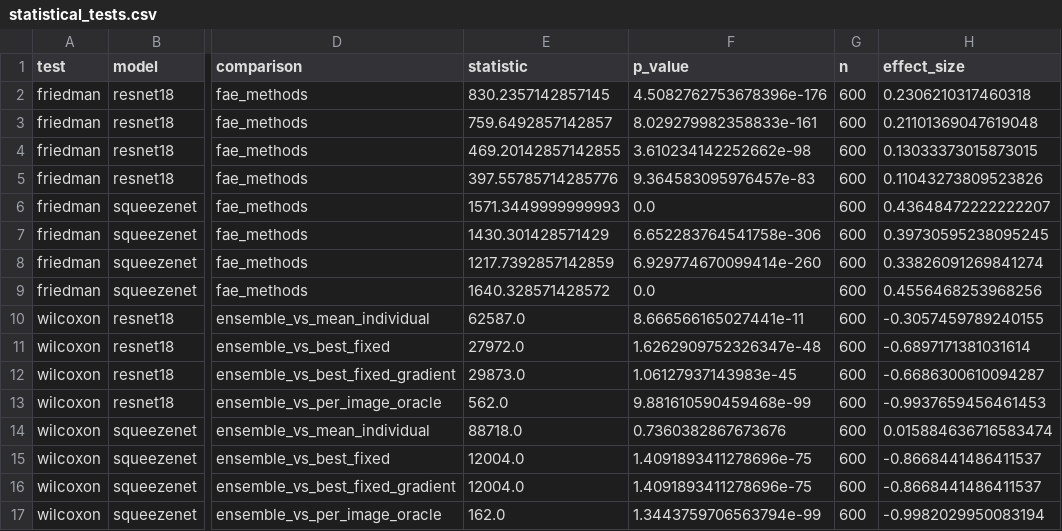
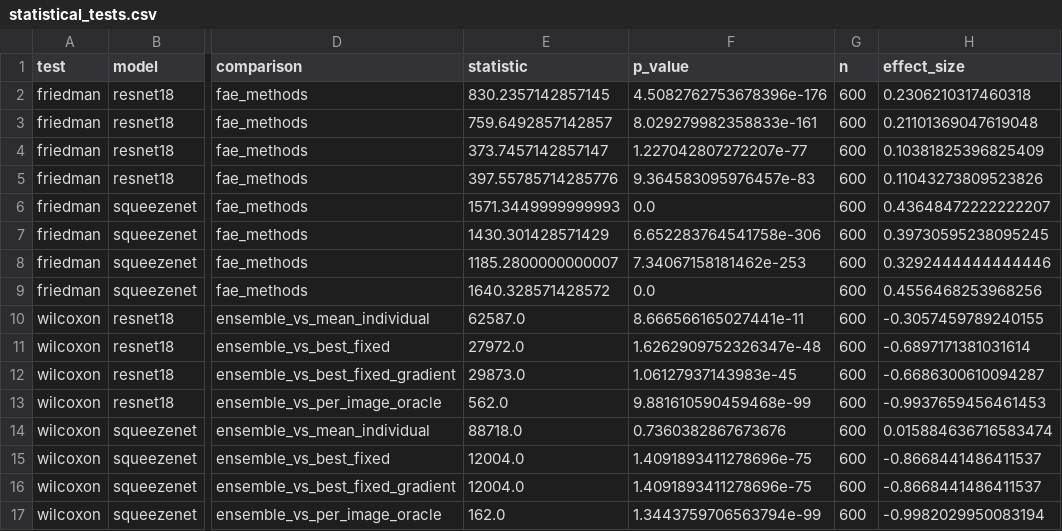
Before and after one commit to dawkopagh/fae-metrics-master-thesis, a CSV file: results/statistical_tests.csv, drawn as a sheet; only a part is shown, gaps mark what is left out; the diff names each change by its address in the sheet, - before the commit and + after, or states it on an @@ line.

```diff
--- a/results/statistical_tests.csv
+++ b/results/statistical_tests.csv
-E4 (statistic): 469.20142857142855
+E4 (statistic): 373.7457142857147
-F4 (p_value): 3.610234142252662e-98
+F4 (p_value): 1.227042807272207e-77
-H4 (effect_size): 0.13033373015873015
+H4 (effect_size): 0.10381825396825409
-E8 (statistic): 1217.7392857142859
+E8 (statistic): 1185.2800000000007
-F8 (p_value): 6.929774670099414e-260
+F8 (p_value): 7.34067158181462e-253
-H8 (effect_size): 0.33826091269841274
+H8 (effect_size): 0.3292444444444446
```
Also changed, not shown: results/cd_summary.csv, results/meta_evaluation_reliability.csv, 31 other files.
